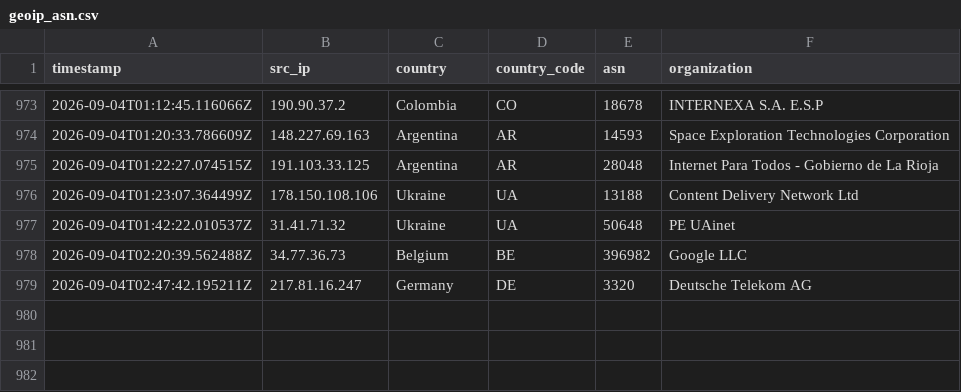
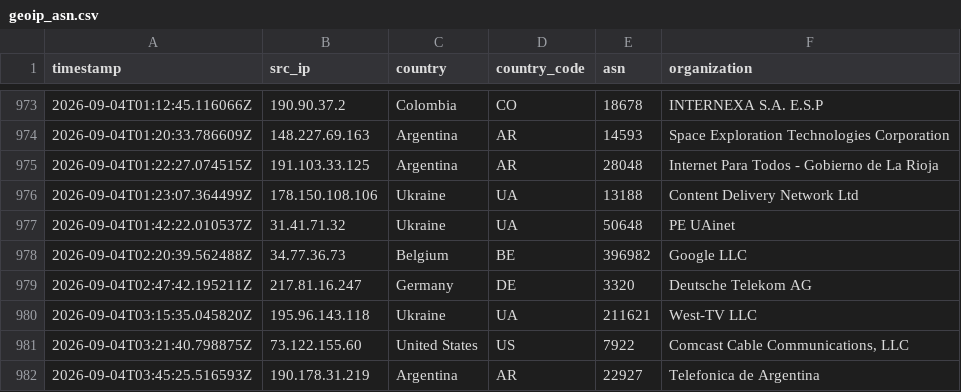
Before and after one commit to Prabhath-de/AWS_Honeypot, a CSV file: data/processed/geoip_asn.csv, drawn as a sheet; only a part is shown, gaps mark what is left out.

```diff
--- a/data/processed/geoip_asn.csv
+++ b/data/processed/geoip_asn.csv
@@ -979 +979,4 @@ timestamp,src_ip,country,country_code,asn,organization
 2026-09-04T02:47:42.195211Z,217.81.16.247,Germany,DE,3320,Deutsche Telekom AG
+2026-09-04T03:15:35.045820Z,195.96.143.118,Ukraine,UA,211621,West-TV LLC
+2026-09-04T03:21:40.798875Z,73.122.155.60,United States,US,7922,"Comcast Cable Communications, LLC"
+2026-09-04T03:45:25.516593Z,190.178.31.219,Argentina,AR,22927,Telefonica de Argentina
```
Also changed, not shown: data/processed/failed_logins.csv, data/processed/threat_scores.csv, 3 other files.
